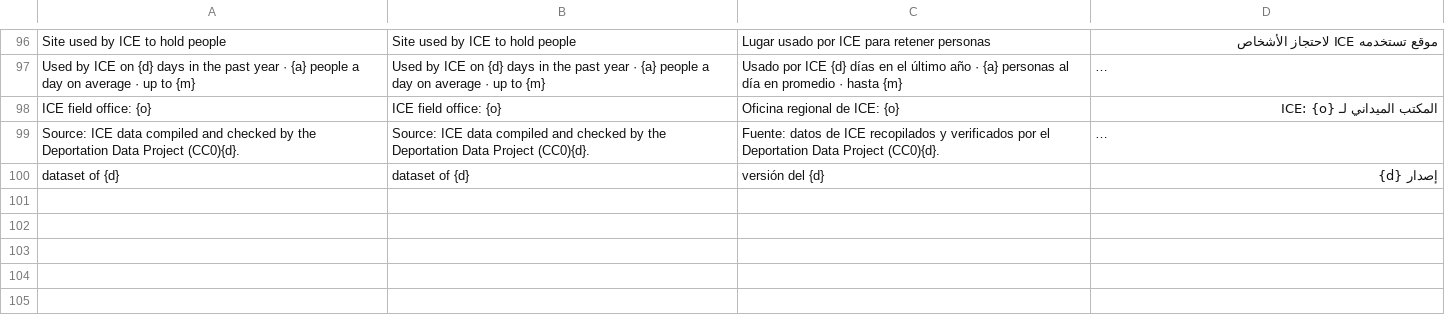
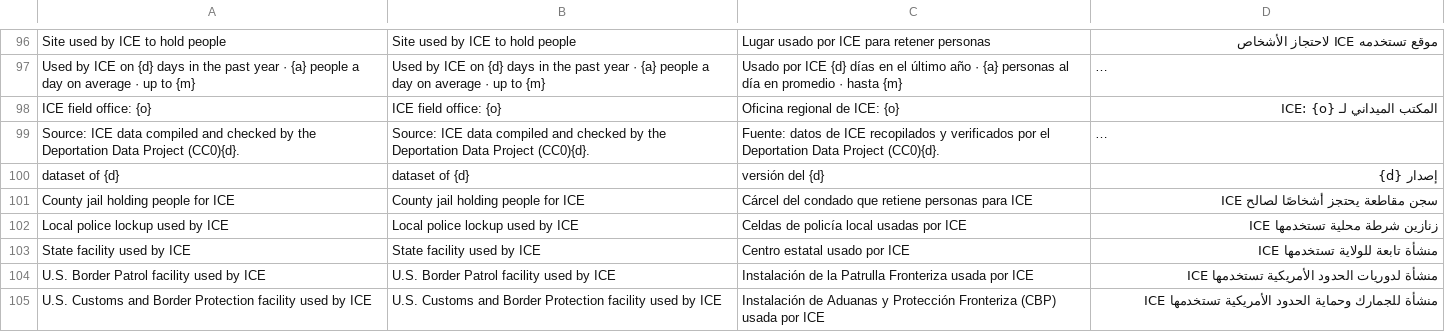
Before and after one commit to JadePrice/community-defense-map, a TSV file: i18n/11-cdm.tsv, drawn as a sheet; only a part is shown, gaps mark what is left out; long unchanged cells end in …; the diff names each change by its address in the sheet, - before the commit and + after, or states it on an @@ line.

```diff
--- a/i18n/11-cdm.tsv
+++ b/i18n/11-cdm.tsv
+row 101: County jail holding people for ICE | County jail holding people for ICE | Cárcel del condado que retiene personas para ICE | سجن مقاطعة يحتجز أشخاصًا لصالح ICE
+row 102: Local police lockup used by ICE | Local police lockup used by ICE | Celdas de policía local usadas por ICE | زنازين شرطة محلية تستخدمها ICE
+row 103: State facility used by ICE | State facility used by ICE | Centro estatal usado por ICE | منشأة تابعة للولاية تستخدمها ICE
+row 104: U.S. Border Patrol facility used by ICE | U.S. Border Patrol facility used by ICE | Instalación de la Patrulla Fronteriza usada por ICE | منشأة لدوريات الحدود الأمريكية تستخدمها ICE
+row 105: U.S. Customs and Border Protection facility used by ICE | U.S. Customs and Border Protection facility used by ICE | Instalación de Aduanas y Protección Fronteriza (CBP) usada por ICE | منشأة للجمارك وحماية الحدود الأمريكية تستخدمها ICE
```
Also changed, not shown: 6 other files.
